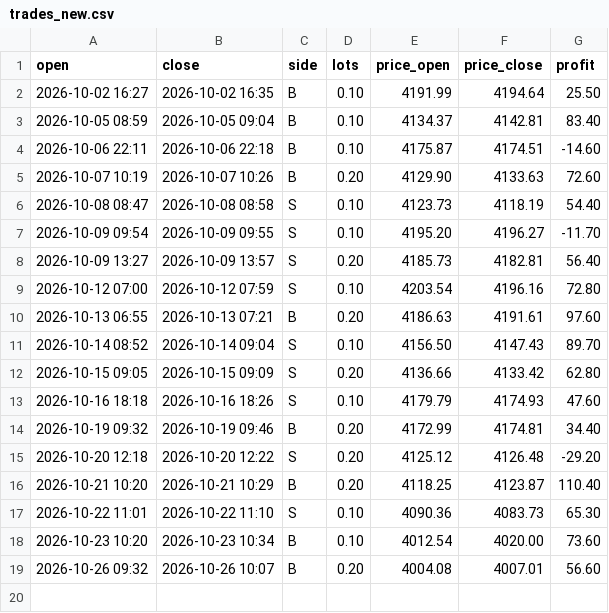
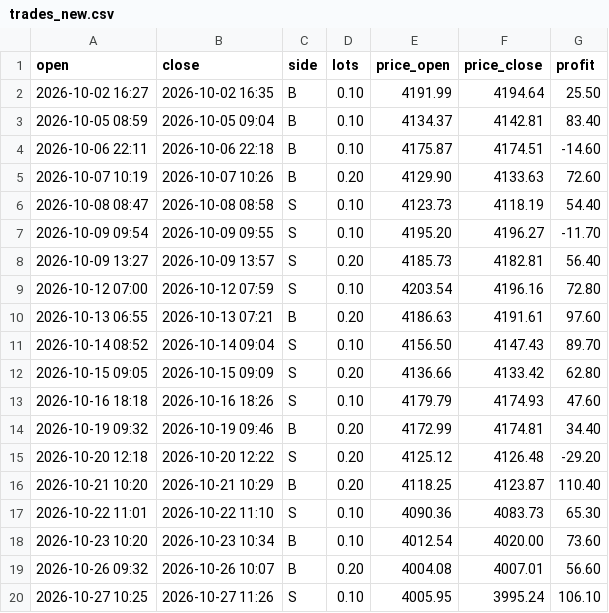
Before and after one commit to sonicdesk-live/sonicdesk, a CSV file: trades_new.csv, drawn as a sheet.

Commit message:
Update trades

```diff
--- a/trades_new.csv
+++ b/trades_new.csv
@@ -19 +19,2 @@ open,close,side,lots,price_open,price_close,profit
 2026-10-26 09:32,2026-10-26 10:07,B,0.20,4004.08,4007.01,56.60
+2026-10-27 10:25,2026-10-27 11:26,S,0.10,4005.95,3995.24,106.10
```
Also changed, not shown: 1 other file.
